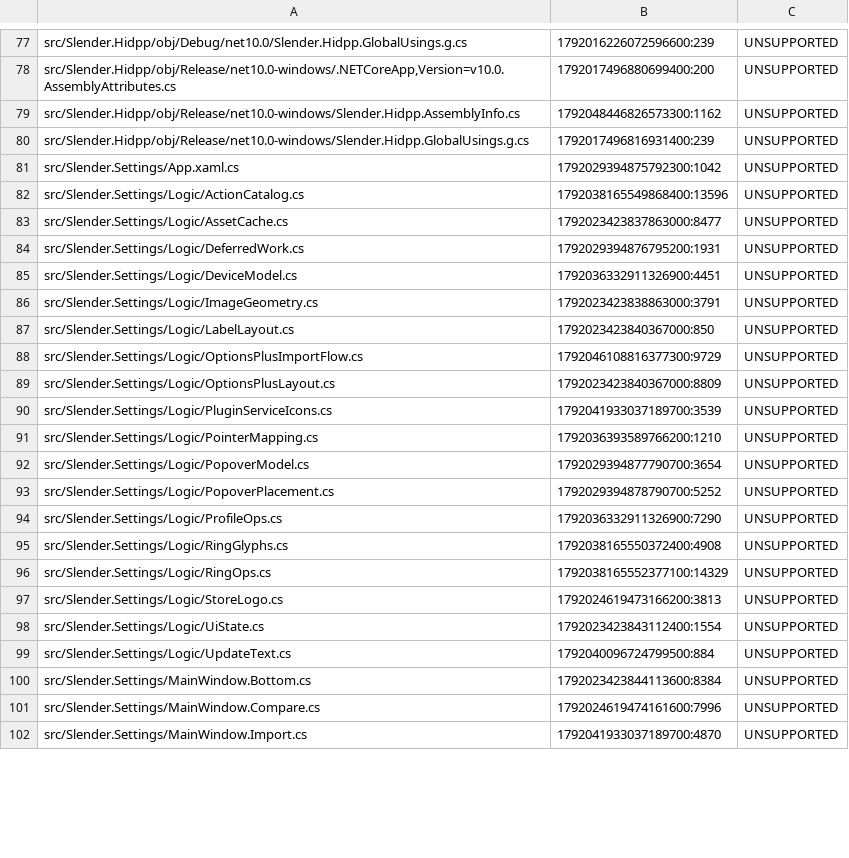
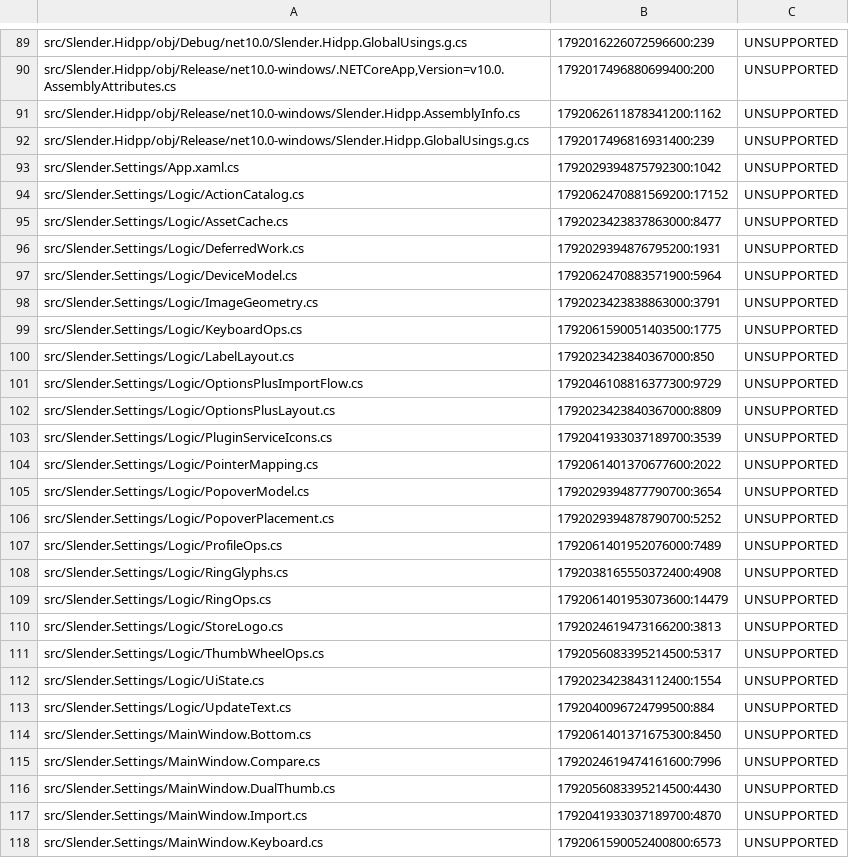
Before and after one commit to JesseAllomes/logi-options-slender, a TSV file: .agent/map.tsv, drawn as a sheet; only a part is shown, gaps mark what is left out; the diff covers the shown part only.

Commit message:
Thumb wheel card on the device stage (m31)
Clicking the thumb wheel label or hotspot now opens one card for the app
chosen in the strip: what scrolling sideways does (opens the normal
picker), the second action on/off, what a notch right and left do in that
role, and "Switch with", the mouse button that holds "Switch thumb wheel
mode". ThumbWheelOps.SetSwitchControl keeps one switch per app: it moves
the toggle off the old button and passes an inherited All-apps switch
through. The Point & scroll section keeps the same rows, relabelled
Scroll right / Scroll left.

```diff
--- a/.agent/map.tsv
+++ b/.agent/map.tsv
@@ -78,10 +90,11 @@ src/Slender.Hidpp/obj/Debug/net10.0/Slender.Hidpp.GlobalUsings.g.cs	179201622607
 src/Slender.Hidpp/obj/Release/net10.0-windows/.NETCoreApp,Version=v10.0.AssemblyAttributes.cs	1792017496880699400:200	UNSUPPORTED			
-src/Slender.Hidpp/obj/Release/net10.0-windows/Slender.Hidpp.AssemblyInfo.cs	1792048446826573300:1162	UNSUPPORTED			
+src/Slender.Hidpp/obj/Release/net10.0-windows/Slender.Hidpp.AssemblyInfo.cs	1792062611878341200:1162	UNSUPPORTED			
 src/Slender.Hidpp/obj/Release/net10.0-windows/Slender.Hidpp.GlobalUsings.g.cs	1792017496816931400:239	UNSUPPORTED			
 src/Slender.Settings/App.xaml.cs	1792029394875792300:1042	UNSUPPORTED			
-src/Slender.Settings/Logic/ActionCatalog.cs	1792038165549868400:13596	UNSUPPORTED			
+src/Slender.Settings/Logic/ActionCatalog.cs	1792062470881569200:17152	UNSUPPORTED			
 src/Slender.Settings/Logic/AssetCache.cs	1792023423837863000:8477	UNSUPPORTED			
 src/Slender.Settings/Logic/DeferredWork.cs	1792029394876795200:1931	UNSUPPORTED			
-src/Slender.Settings/Logic/DeviceModel.cs	1792036332911326900:4451	UNSUPPORTED			
+src/Slender.Settings/Logic/DeviceModel.cs	1792062470883571900:5964	UNSUPPORTED			
 src/Slender.Settings/Logic/ImageGeometry.cs	1792023423838863000:3791	UNSUPPORTED			
+src/Slender.Settings/Logic/KeyboardOps.cs	1792061590051403500:1775	UNSUPPORTED			
 src/Slender.Settings/Logic/LabelLayout.cs	1792023423840367000:850	UNSUPPORTED			
@@ -90,13 +103,16 @@ src/Slender.Settings/Logic/OptionsPlusLayout.cs	1792023423840367000:8809	UNSUPPO
 src/Slender.Settings/Logic/PluginServiceIcons.cs	1792041933037189700:3539	UNSUPPORTED			
-src/Slender.Settings/Logic/PointerMapping.cs	1792036393589766200:1210	UNSUPPORTED			
+src/Slender.Settings/Logic/PointerMapping.cs	1792061401370677600:2022	UNSUPPORTED			
 src/Slender.Settings/Logic/PopoverModel.cs	1792029394877790700:3654	UNSUPPORTED			
 src/Slender.Settings/Logic/PopoverPlacement.cs	1792029394878790700:5252	UNSUPPORTED			
-src/Slender.Settings/Logic/ProfileOps.cs	1792036332911326900:7290	UNSUPPORTED			
+src/Slender.Settings/Logic/ProfileOps.cs	1792061401952076000:7489	UNSUPPORTED			
 src/Slender.Settings/Logic/RingGlyphs.cs	1792038165550372400:4908	UNSUPPORTED			
-src/Slender.Settings/Logic/RingOps.cs	1792038165552377100:14329	UNSUPPORTED			
+src/Slender.Settings/Logic/RingOps.cs	1792061401953073600:14479	UNSUPPORTED			
 src/Slender.Settings/Logic/StoreLogo.cs	1792024619473166200:3813	UNSUPPORTED			
+src/Slender.Settings/Logic/ThumbWheelOps.cs	1792056083395214500:5317	UNSUPPORTED			
 src/Slender.Settings/Logic/UiState.cs	1792023423843112400:1554	UNSUPPORTED			
 src/Slender.Settings/Logic/UpdateText.cs	1792040096724799500:884	UNSUPPORTED			
-src/Slender.Settings/MainWindow.Bottom.cs	1792023423844113600:8384	UNSUPPORTED			
+src/Slender.Settings/MainWindow.Bottom.cs	1792061401371675300:8450	UNSUPPORTED			
 src/Slender.Settings/MainWindow.Compare.cs	1792024619474161600:7996	UNSUPPORTED			
+src/Slender.Settings/MainWindow.DualThumb.cs	1792056083395214500:4430	UNSUPPORTED			
 src/Slender.Settings/MainWindow.Import.cs	1792041933037189700:4870	UNSUPPORTED			
+src/Slender.Settings/MainWindow.Keyboard.cs	1792061590052400800:6573	UNSUPPORTED			
```
Also changed, not shown: 29 added rows and 54 edited cells elsewhere in this file, 13 other files.
